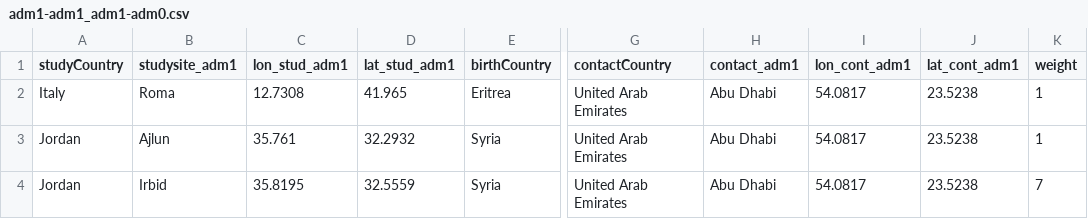
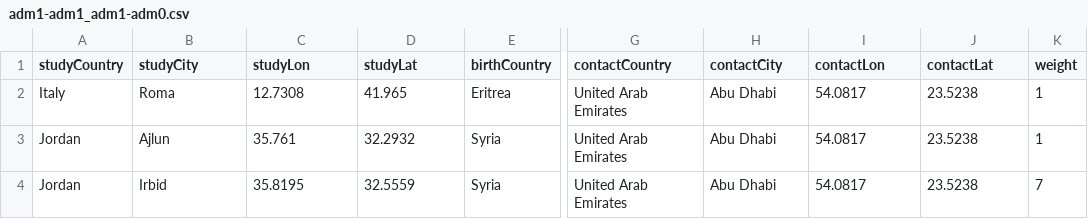
Before and after one commit to bbuchenau/Testing-d3, a CSV file: adm1-adm1_adm1-adm0.csv, drawn as a sheet; only a part is shown, gaps mark what is left out; the diff names each change by its address in the sheet, - before the commit and + after, or states it on an @@ line.

Commit message:
Update adm1-adm1_adm1-adm0.csv

```diff
--- a/adm1-adm1_adm1-adm0.csv
+++ b/adm1-adm1_adm1-adm0.csv
-B1: studysite_adm1
+B1: studyCity
-C1: lon_stud_adm1
+C1: studyLon
-D1: lat_stud_adm1
+D1: studyLat
-H1: contact_adm1
+H1: contactCity
-I1: lon_cont_adm1
+I1: contactLon
-J1: lat_cont_adm1
+J1: contactLat
```
